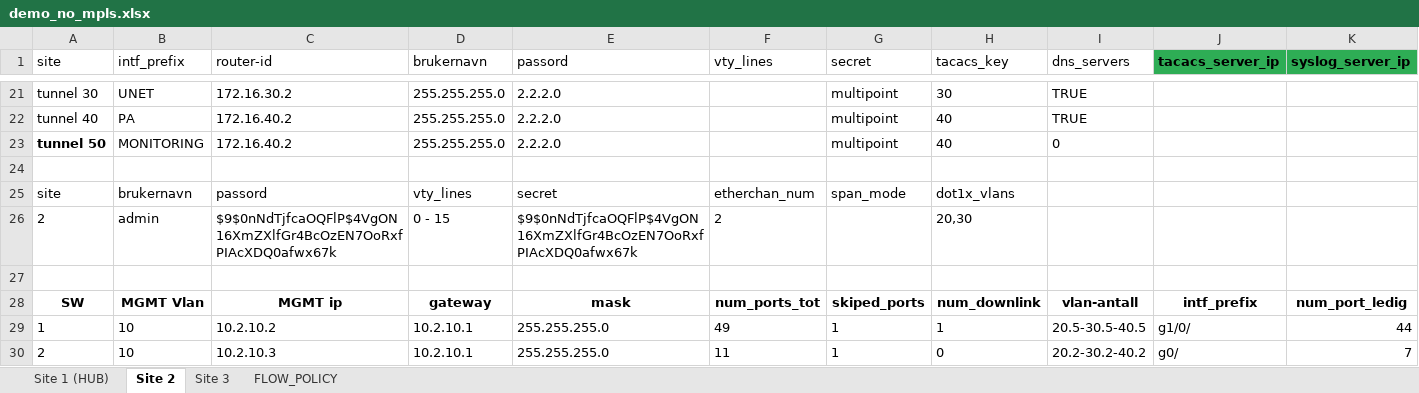
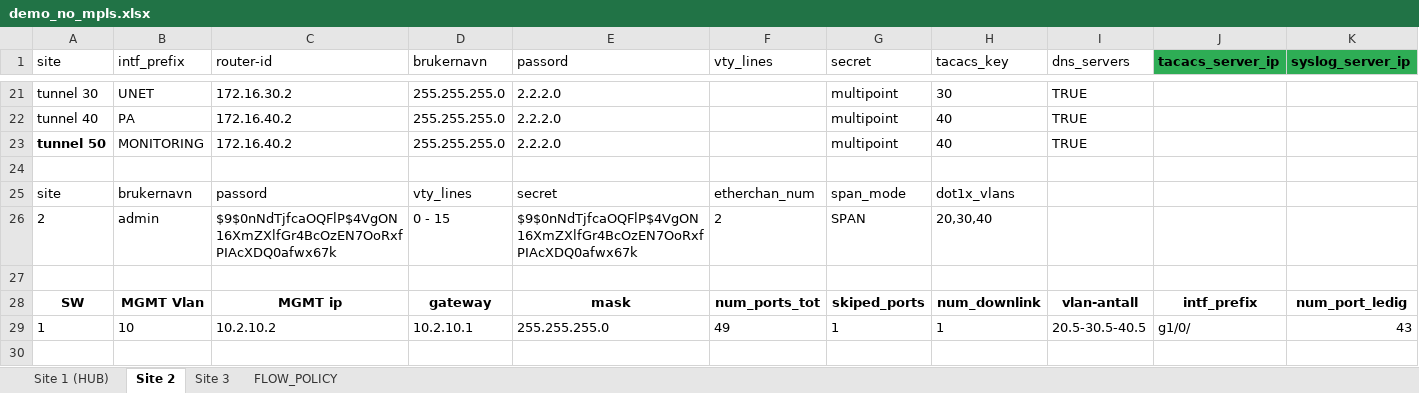
Before and after one commit to Yonatan1717/INI-scripts-and-config, an Excel workbook: NO_MPLS_SAD/demo_no_mpls.xlsx, sheet Site 2, drawn as a sheet; only a part is shown, gaps mark what is left out; values as stored, in another font and other column widths than the file's, no borders; table styles not drawn; rows hold the shown columns only; the diff names each change by its address in the sheet, - before the commit and + after, or states it on an @@ line.

```diff
--- a/NO_MPLS_SAD/demo_no_mpls.xlsx (sheet Site 2)
+++ b/NO_MPLS_SAD/demo_no_mpls.xlsx (sheet Site 2)
-I23 (dns_servers): 0
+I23 (dns_servers): TRUE
-G26 (secret): (empty)
+G26 (secret): SPAN
-H26 (tacacs_key): 20,30
+H26 (tacacs_key): 20,30,40
-K29 (syslog_server_ip): 44
+K29 (syslog_server_ip): 43
-row 30: 2 | 10 | 10.2.10.3 | 10.2.10.1 | 255.255.255.0 | 11 | 1 | 0 | 20.2-30.2-40.2 | g0/ | 7
```
Also changed, not shown: sheet Site 1 (HUB), sheet Site 3, 5 other files.
